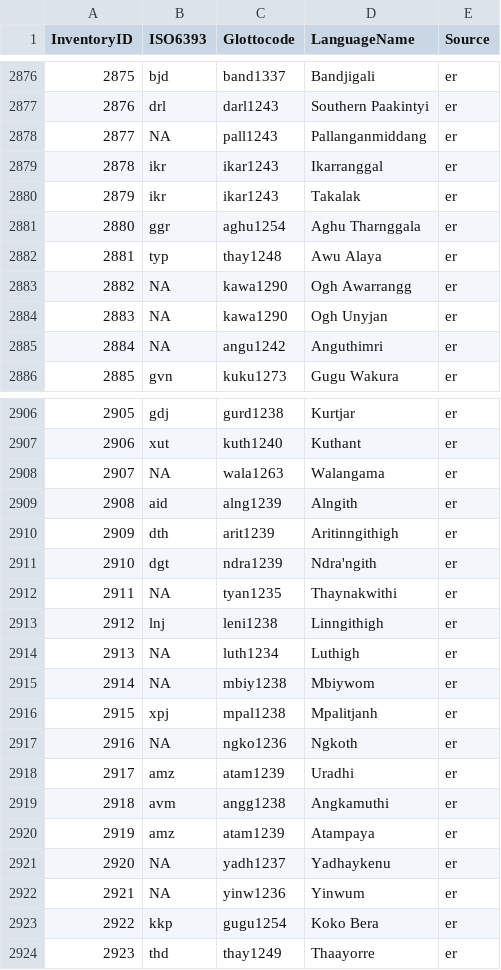
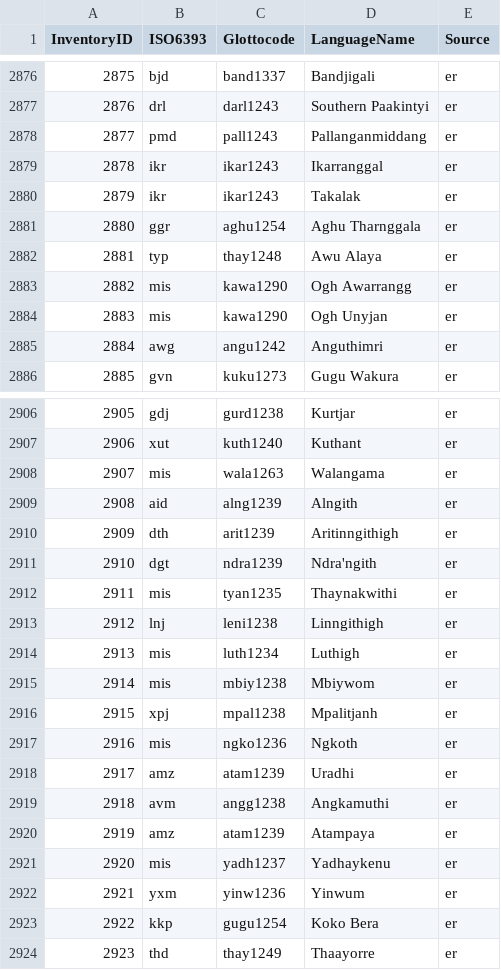
Before and after one commit to phoible/dev, a CSV file: mappings/InventoryID-LanguageCodes.csv, drawn as a sheet; only a part is shown, gaps mark what is left out; the diff covers the shown part only.

Commit message:
Fix NA in language codes (#292)
* fixes the pass phoneme uniqueness test

* fix the one non-capitalized language name

* closes #280

* deals with most of the NA language codes

```diff
--- a/mappings/InventoryID-LanguageCodes.csv
+++ b/mappings/InventoryID-LanguageCodes.csv
@@ -2877,3 +2877,3 @@
 2876,"drl","darl1243","Southern Paakintyi","er"
-2877,NA,"pall1243","Pallanganmiddang","er"
+2877,"pmd","pall1243","Pallanganmiddang","er"
 2878,"ikr","ikar1243","Ikarranggal","er"
@@ -2882,5 +2882,5 @@
 2881,"typ","thay1248","Awu Alaya","er"
-2882,NA,"kawa1290","Ogh Awarrangg","er"
-2883,NA,"kawa1290","Ogh Unyjan","er"
-2884,NA,"angu1242","Anguthimri","er"
+2882,"mis","kawa1290","Ogh Awarrangg","er"
+2883,"mis","kawa1290","Ogh Unyjan","er"
+2884,"awg","angu1242","Anguthimri","er"
 2885,"gvn","kuku1273","Gugu Wakura","er"
@@ -2907,3 +2907,3 @@
 2906,"xut","kuth1240","Kuthant","er"
-2907,NA,"wala1263","Walangama","er"
+2907,"mis","wala1263","Walangama","er"
 2908,"aid","alng1239","Alngith","er"
@@ -2911,8 +2911,8 @@
 2910,"dgt","ndra1239","Ndra'ngith","er"
-2911,NA,"tyan1235","Thaynakwithi","er"
+2911,"mis","tyan1235","Thaynakwithi","er"
 2912,"lnj","leni1238","Linngithigh","er"
-2913,NA,"luth1234","Luthigh","er"
-2914,NA,"mbiy1238","Mbiywom","er"
+2913,"mis","luth1234","Luthigh","er"
+2914,"mis","mbiy1238","Mbiywom","er"
 2915,"xpj","mpal1238","Mpalitjanh","er"
-2916,NA,"ngko1236","Ngkoth","er"
+2916,"mis","ngko1236","Ngkoth","er"
 2917,"amz","atam1239","Uradhi","er"
@@ -2920,4 +2920,4 @@
 2919,"amz","atam1239","Atampaya","er"
-2920,NA,"yadh1237","Yadhaykenu","er"
-2921,NA,"yinw1236","Yinwum","er"
+2920,"mis","yadh1237","Yadhaykenu","er"
+2921,"yxm","yinw1236","Yinwum","er"
 2922,"kkp","gugu1254","Koko Bera","er"
```
Also changed, not shown: 25 edited cells elsewhere in this file, mappings/InventoryID-Bibtex.csv, raw-data/AA/AA_inventories.tsv, 2 other files.
